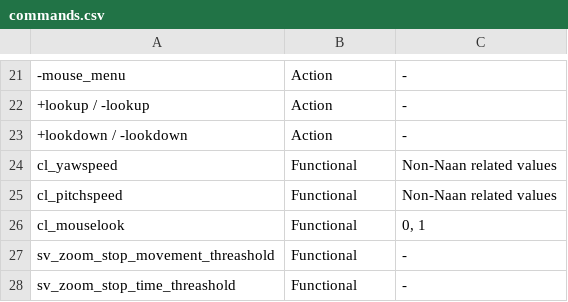
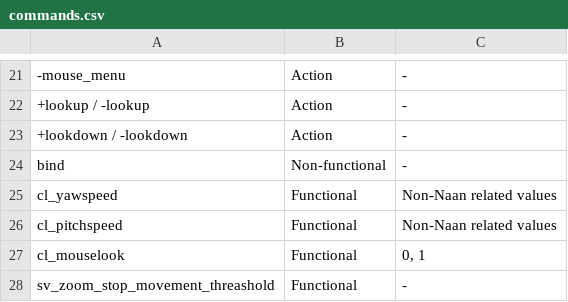
Before and after one commit to p2sr/rules, a CSV file: commands.csv, drawn as a sheet; only a part is shown, gaps mark what is left out; the shorter side is filled out with more unchanged rows; the diff names each change by its address in the sheet, - before the commit and + after, or states it on an @@ line.

Commit message:
bind in command list

```diff
--- a/commands.csv
+++ b/commands.csv
+row 24: bind | Non-functional | -
```
